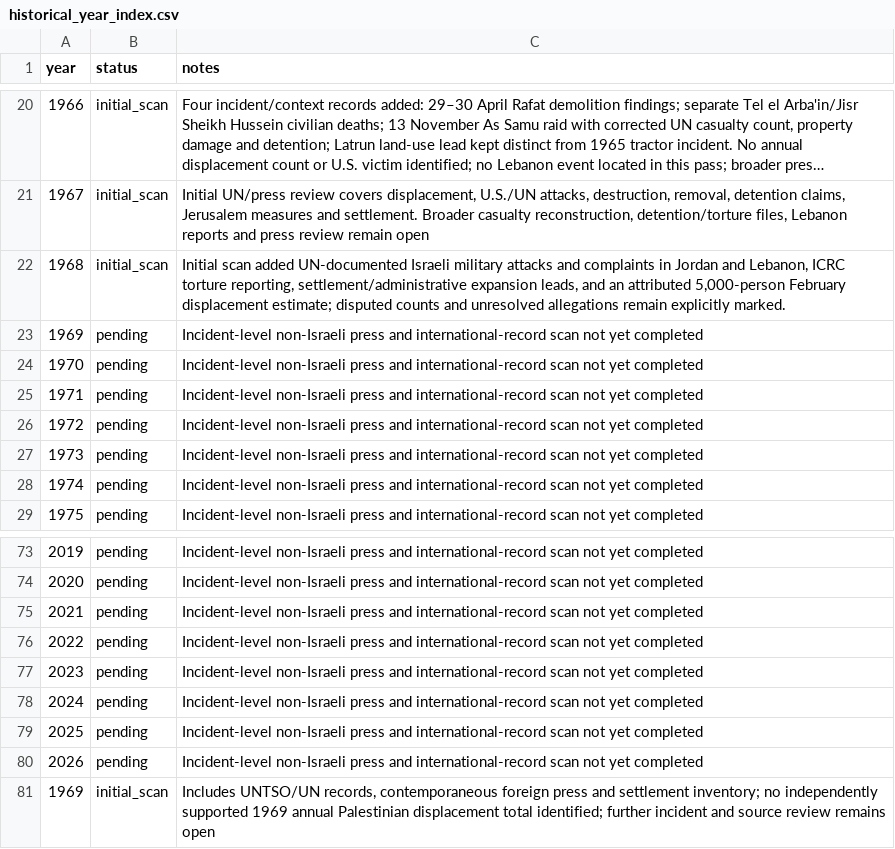
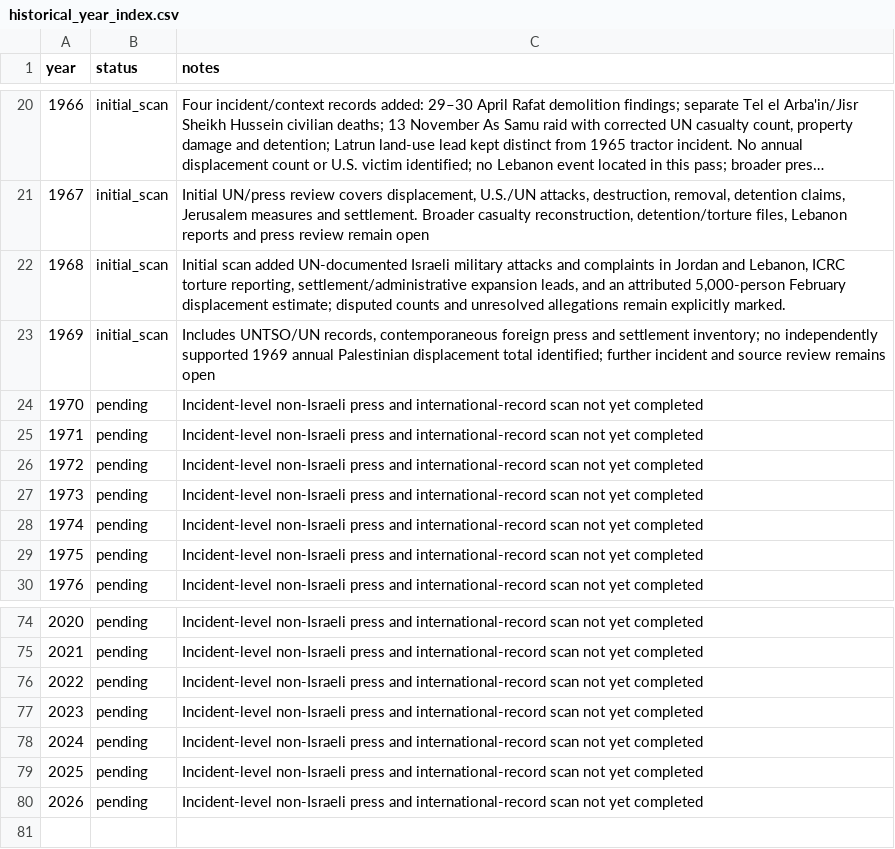
Before and after one commit to pskeffington/war_crimes_palestine_compiler, a CSV file: data/historical_year_index.csv, drawn as a sheet; only a part is shown, gaps mark what is left out; long unchanged cells end in …; removed rows and columns are numbered as before the commit, all else as after; the diff names each change by its address in the sheet, - before the commit and + after, or states it on an @@ line.

Commit message:
Replace 1969 pending index with scan status

```diff
--- a/data/historical_year_index.csv
+++ b/data/historical_year_index.csv
@@ row 81 moved to row 23: 1969 @@
@@ column A (year) renumbered between rows 24 and 80 @@
-row 80: 2026 | pending | Incident-level non-Israeli press and international-record scan not yet completed
```
